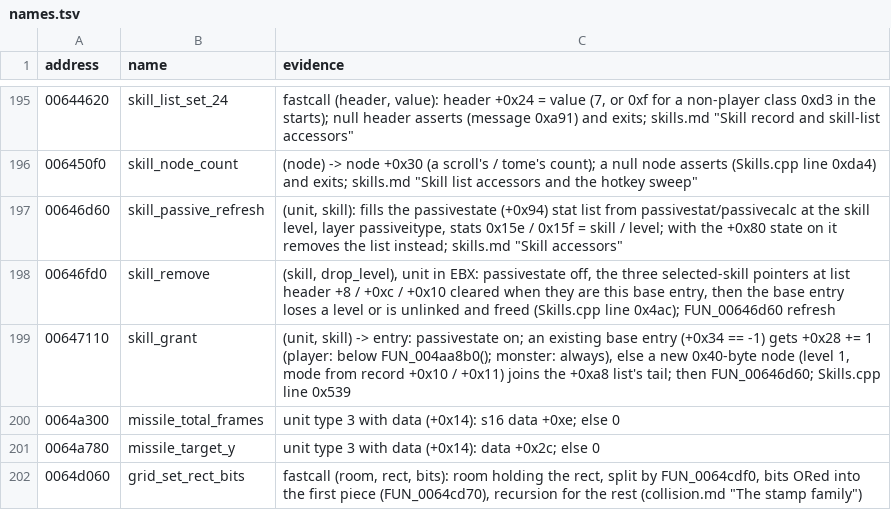
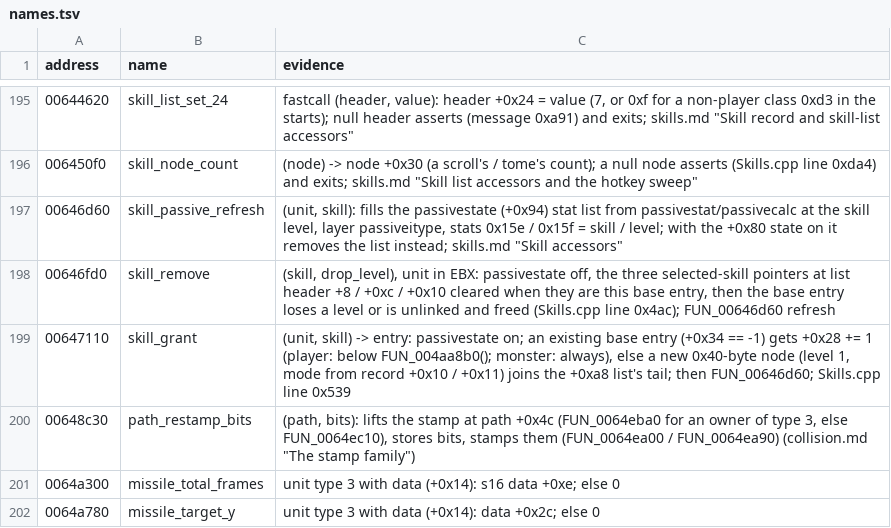
Before and after one commit to psi29a/d2decomped, a TSV file: docs/research/re/names.tsv, drawn as a sheet; only a part is shown, gaps mark what is left out; the shorter side is filled out with more unchanged rows; the diff names each change by its address in the sheet, - before the commit and + after, or states it on an @@ line.

Commit message:
collision.md: FUN_00648c30 lifts a path's stamp and lays new bits

```diff
--- a/docs/research/re/names.tsv
+++ b/docs/research/re/names.tsv
+row 200: 00648c30 | path_restamp_bits | (path, bits): lifts the stamp at path +0x4c (FUN_0064eba0 for an owner of type 3, else FUN_0064ec10), stores bits, stamps them (FUN_0064ea00 / FUN_0064ea90) (collision.md "The stamp family")
```
Also changed, not shown: 1 other file.
